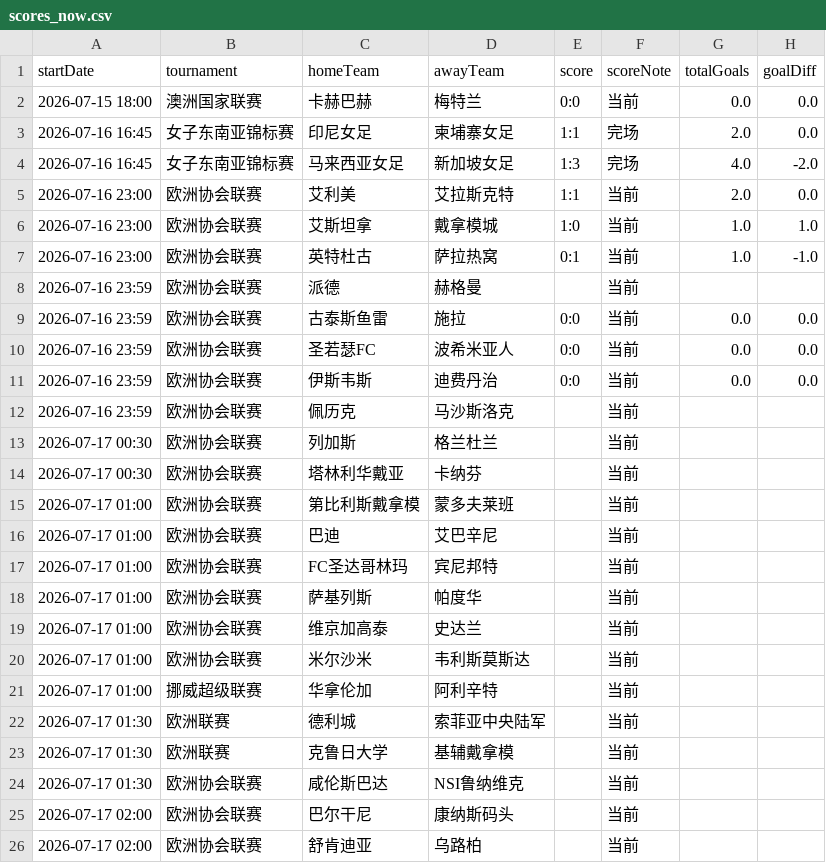
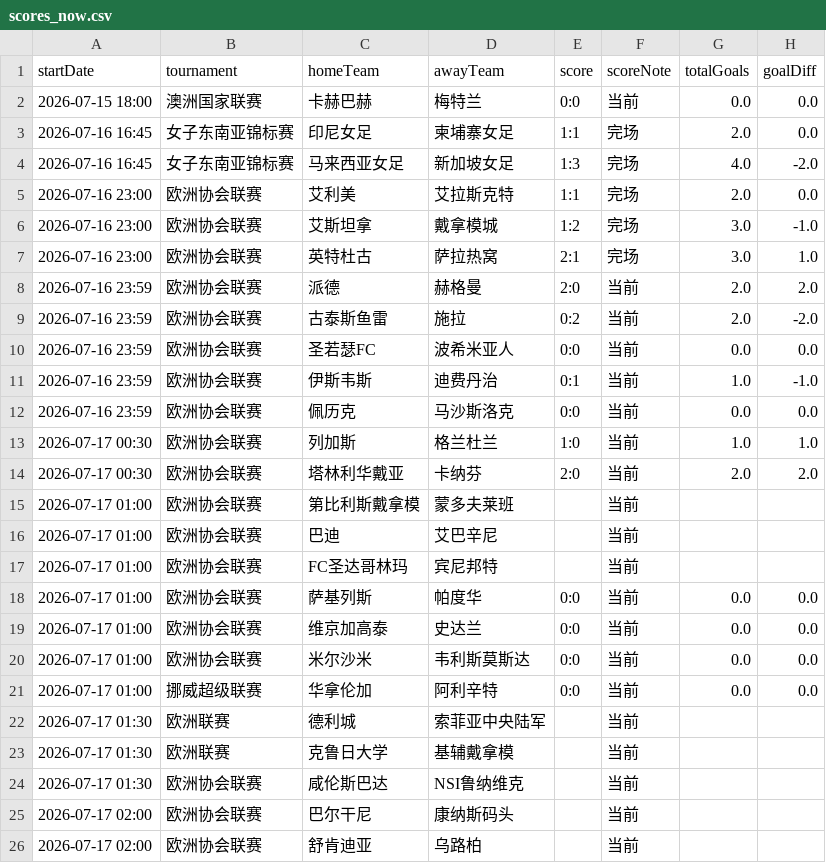
Before and after one commit to 52483588/goal_football_app, a CSV file: scores_now.csv, drawn as a sheet; only a part is shown.

```diff
--- a/scores_now.csv
+++ b/scores_now.csv
@@ -4,12 +4,12 @@
 2026-07-16 16:45,女子东南亚锦标赛,马来西亚女足,新加坡女足,1:3,完场,4.0,-2.0
-2026-07-16 23:00,欧洲协会联赛,艾利美,艾拉斯克特,1:1,当前,2.0,0.0
-2026-07-16 23:00,欧洲协会联赛,艾斯坦拿,戴拿模城,1:0,当前,1.0,1.0
-2026-07-16 23:00,欧洲协会联赛,英特杜古,萨拉热窝,0:1,当前,1.0,-1.0
-2026-07-16 23:59,欧洲协会联赛,派德,赫格曼,,当前,,
-2026-07-16 23:59,欧洲协会联赛,古泰斯鱼雷,施拉,0:0,当前,0.0,0.0
+2026-07-16 23:00,欧洲协会联赛,艾利美,艾拉斯克特,1:1,完场,2.0,0.0
+2026-07-16 23:00,欧洲协会联赛,艾斯坦拿,戴拿模城,1:2,完场,3.0,-1.0
+2026-07-16 23:00,欧洲协会联赛,英特杜古,萨拉热窝,2:1,完场,3.0,1.0
+2026-07-16 23:59,欧洲协会联赛,派德,赫格曼,2:0,当前,2.0,2.0
+2026-07-16 23:59,欧洲协会联赛,古泰斯鱼雷,施拉,0:2,当前,2.0,-2.0
 2026-07-16 23:59,欧洲协会联赛,圣若瑟FC,波希米亚人,0:0,当前,0.0,0.0
-2026-07-16 23:59,欧洲协会联赛,伊斯韦斯,迪费丹治,0:0,当前,0.0,0.0
-2026-07-16 23:59,欧洲协会联赛,佩历克,马沙斯洛克,,当前,,
-2026-07-17 00:30,欧洲协会联赛,列加斯,格兰杜兰,,当前,,
-2026-07-17 00:30,欧洲协会联赛,塔林利华戴亚,卡纳芬,,当前,,
+2026-07-16 23:59,欧洲协会联赛,伊斯韦斯,迪费丹治,0:1,当前,1.0,-1.0
+2026-07-16 23:59,欧洲协会联赛,佩历克,马沙斯洛克,0:0,当前,0.0,0.0
+2026-07-17 00:30,欧洲协会联赛,列加斯,格兰杜兰,1:0,当前,1.0,1.0
+2026-07-17 00:30,欧洲协会联赛,塔林利华戴亚,卡纳芬,2:0,当前,2.0,2.0
 2026-07-17 01:00,欧洲协会联赛,第比利斯戴拿模,蒙多夫莱班,,当前,,
@@ -17,6 +17,6 @@
 2026-07-17 01:00,欧洲协会联赛,FC圣达哥林玛,宾尼邦特,,当前,,
-2026-07-17 01:00,欧洲协会联赛,萨基列斯,帕度华,,当前,,
-2026-07-17 01:00,欧洲协会联赛,维京加高泰,史达兰,,当前,,
-2026-07-17 01:00,欧洲协会联赛,米尔沙米,韦利斯莫斯达,,当前,,
-2026-07-17 01:00,挪威超级联赛,华拿伦加,阿利辛特,,当前,,
+2026-07-17 01:00,欧洲协会联赛,萨基列斯,帕度华,0:0,当前,0.0,0.0
+2026-07-17 01:00,欧洲协会联赛,维京加高泰,史达兰,0:0,当前,0.0,0.0
+2026-07-17 01:00,欧洲协会联赛,米尔沙米,韦利斯莫斯达,0:0,当前,0.0,0.0
+2026-07-17 01:00,挪威超级联赛,华拿伦加,阿利辛特,0:0,当前,0.0,0.0
 2026-07-17 01:30,欧洲联赛,德利城,索菲亚中央陆军,,当前,,
```
Also changed, not shown: 19 other files.
